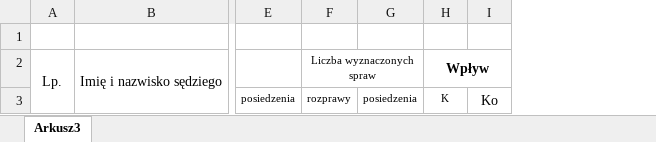
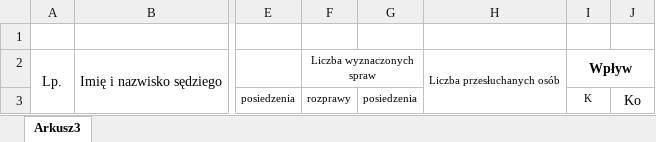
Before and after one commit to RolandSkowronek/Statystyki2021, an Excel workbook: Statystyki_2018/Template/oktk.xlsx, sheet Arkusz3, drawn as a sheet; only a part is shown, gaps mark what is left out; values as stored, in another font and other column widths than the file's, no borders; the diff names each change by its address in the sheet, - before the commit and + after, or states it on an @@ line.

```diff
--- a/Statystyki_2018/Template/oktk.xlsx (sheet Arkusz3)
+++ b/Statystyki_2018/Template/oktk.xlsx (sheet Arkusz3)
+column H, row 2: Liczba przesłuchanych osób
```
Also changed, not shown: Statystyki_2018/Template/oktk_.xlsx, Statystyki_2018/Template/oktp_.xlsx, 25 other files.
